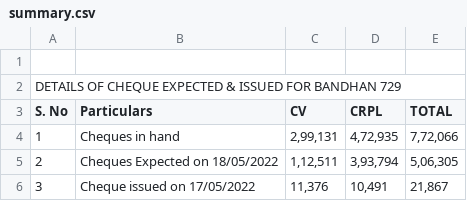
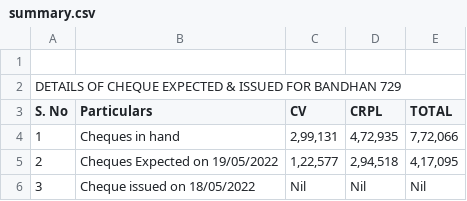
Before and after one commit to SimbhuTwice/CheersAcc, a CSV file: summary.csv, drawn as a sheet.

```diff
--- a/summary.csv
+++ b/summary.csv
@@ -4,5 +4,5 @@ S. No,Particulars,CV,CRPL,TOTAL,,,
 1,Cheques in hand ," 2,99,131 "," 4,72,935 "," 7,72,066 ",,,
-2,"Cheques Expected on 18/05/2022
-"," 1,12,511 "," 3,93,794 "," 5,06,305 ",,,
-3,"Cheque issued on 17/05/2022
-"," 11,376 "," 10,491 "," 21,867 ",,,
+2,"Cheques Expected on 19/05/2022
+"," 1,22,577 "," 2,94,518 "," 4,17,095 ",,,
+3,"Cheque issued on 18/05/2022
+", Nil , Nil , Nil ,,,
```
Also changed, not shown: cheers1.csv.
